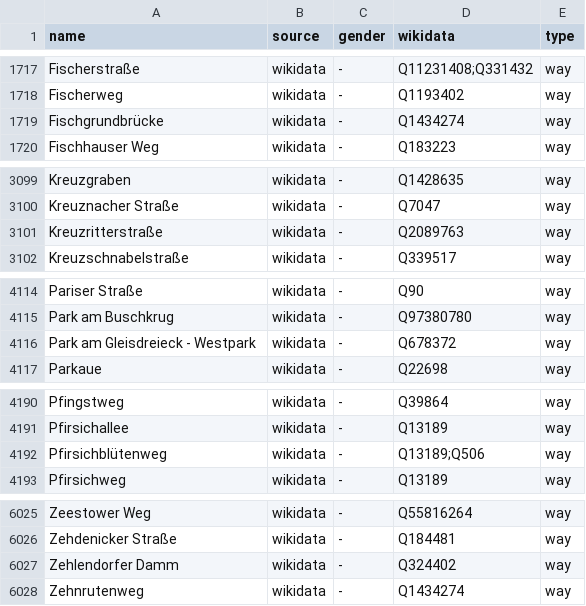
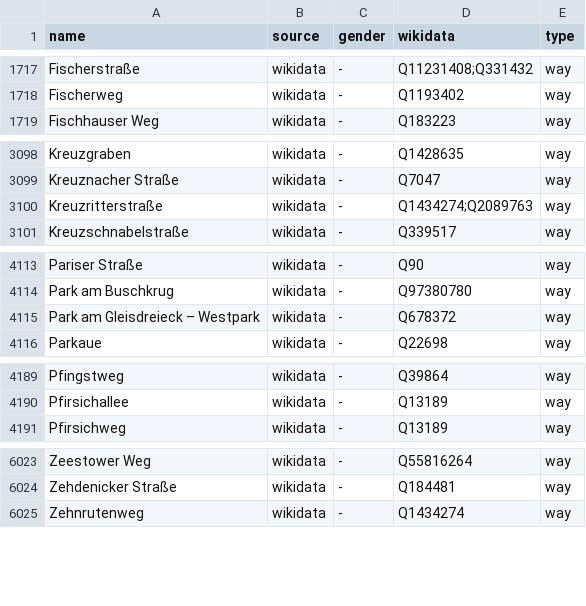
Before and after one commit to EqualStreetNames/equalstreetnames-berlin, a CSV file: data/gender.csv, drawn as a sheet; only a part is shown, gaps mark what is left out; removed rows and columns are numbered as before the commit, all else as after; the diff names each change by its address in the sheet, - before the commit and + after, or states it on an @@ line.

```diff
--- a/data/gender.csv
+++ b/data/gender.csv
-row 1719: Fischgrundbrücke | wikidata | - | Q1434274 | way
-D3100 (wikidata): Q2089763
+D3100 (wikidata): Q1434274;Q2089763
-A4115 (name): Park am Gleisdreieck - Westpark
+A4115 (name): Park am Gleisdreieck – Westpark
-row 4192: Pfirsichblütenweg | wikidata | - | Q13189;Q506 | way
-row 6027: Zehlendorfer Damm | wikidata | - | Q324402 | way
```
Also changed, not shown: data/other.csv, 3 other files.
